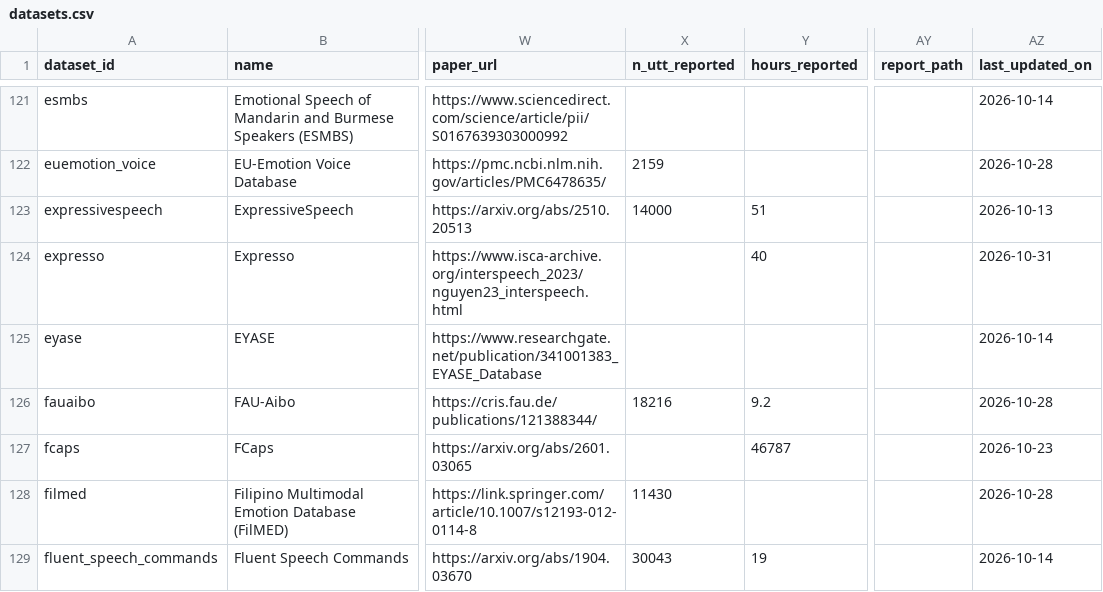
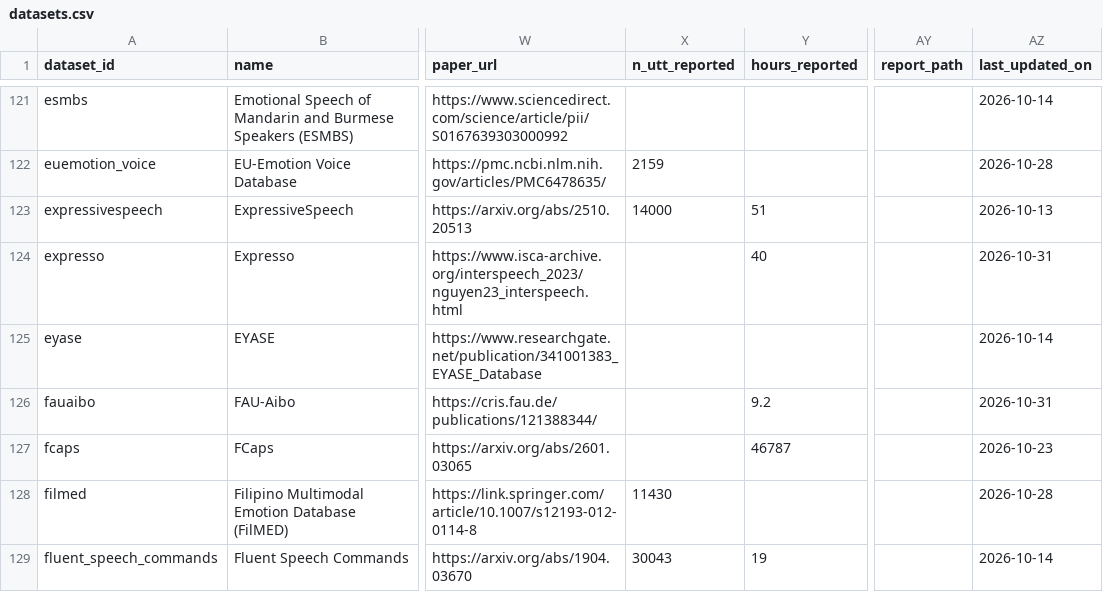
Before and after one commit to itoten/ser_dataset_db, a CSV file: data/datasets.csv, drawn as a sheet; only a part is shown, gaps mark what is left out; the diff names each change by its address in the sheet, - before the commit and + after, or states it on an @@ line.

```diff
--- a/data/datasets.csv
+++ b/data/datasets.csv
-X126 (n_utt_reported): 18216
+X126 (n_utt_reported): (empty)
-AZ126 (last_updated_on): 2026-10-28
+AZ126 (last_updated_on): 2026-10-31
```
Also changed, not shown: views/datasets_wide.csv, 1 other file.
